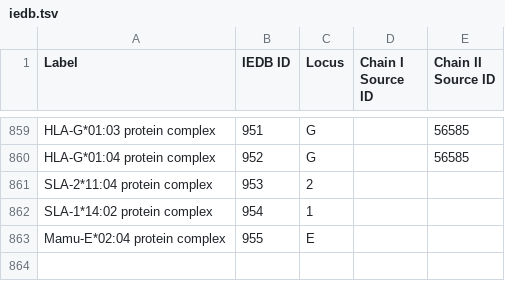
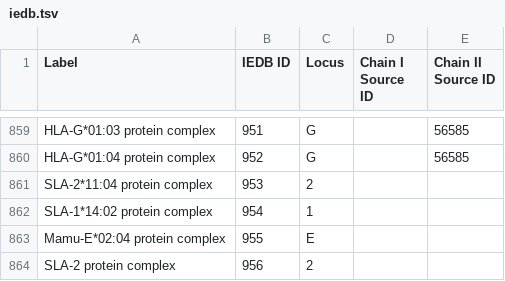
Before and after one commit to IEDB/MRO, a TSV file: iedb/iedb.tsv, drawn as a sheet; only a part is shown, gaps mark what is left out; the diff names each change by its address in the sheet, - before the commit and + after, or states it on an @@ line.

Commit message:
Give SLA-2 an IEDB ID

```diff
--- a/iedb/iedb.tsv
+++ b/iedb/iedb.tsv
+row 864: SLA-2 protein complex | 956 | 2
```
Also changed, not shown: iedb/ALLELE_FINDER_SEARCH.csv, iedb/ALLELE_FINDER_TREE.csv, 2 other files.
